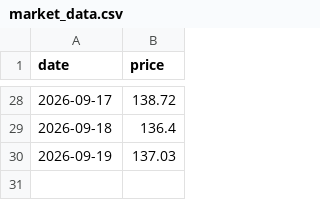
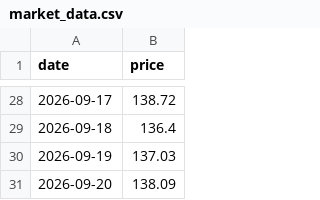
Before and after one commit to jamesruga/market-intel-pipeline, a CSV file: data/market_data.csv, drawn as a sheet; only a part is shown, gaps mark what is left out; the diff names each change by its address in the sheet, - before the commit and + after, or states it on an @@ line.

Commit message:
auto: update market data and chart visual

```diff
--- a/data/market_data.csv
+++ b/data/market_data.csv
+row 31: 2026-09-20 | 138.09
```
Also changed, not shown: 1 other file.
